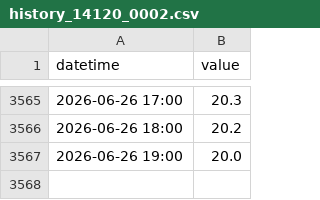
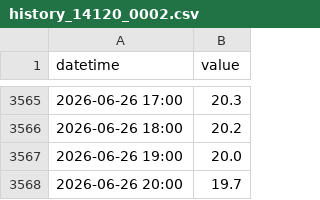
Before and after one commit to eeighgn-mountmellick/mountmeeick_bot, a CSV file: history_14120_0002.csv, drawn as a sheet; only a part is shown, gaps mark what is left out.

```diff
--- a/history_14120_0002.csv
+++ b/history_14120_0002.csv
@@ -3567 +3567,2 @@ datetime,value
 2026-06-26 19:00,20.0
+2026-06-26 20:00,19.7
```
Also changed, not shown: history_14120_0001.csv, history_14121_0001.csv, 1 other file.
